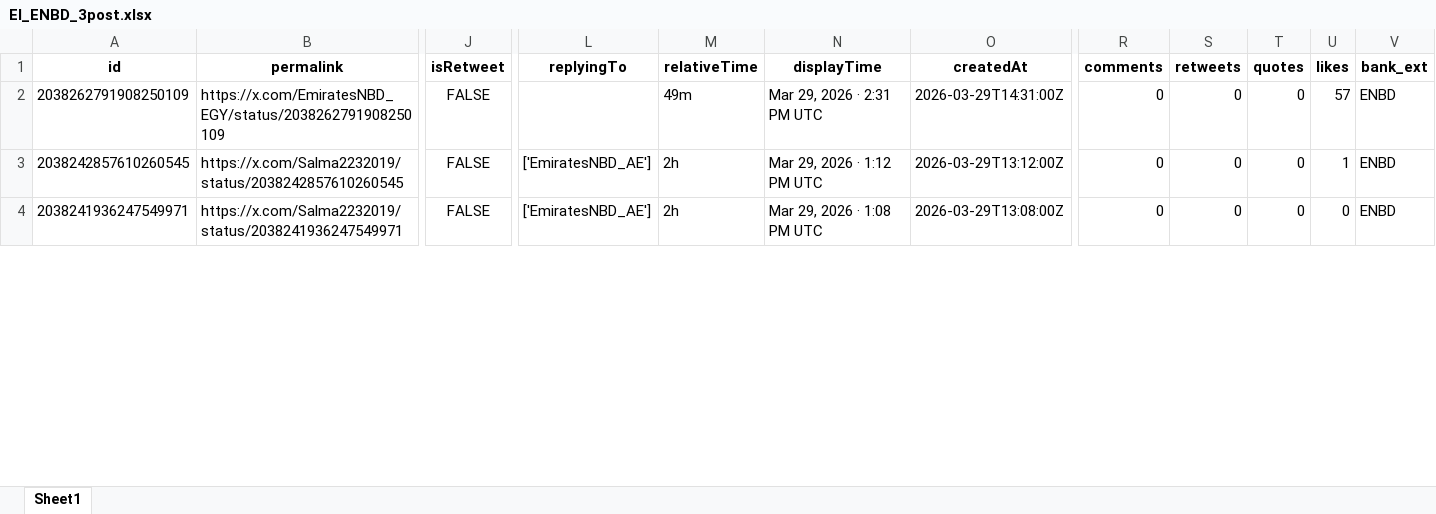
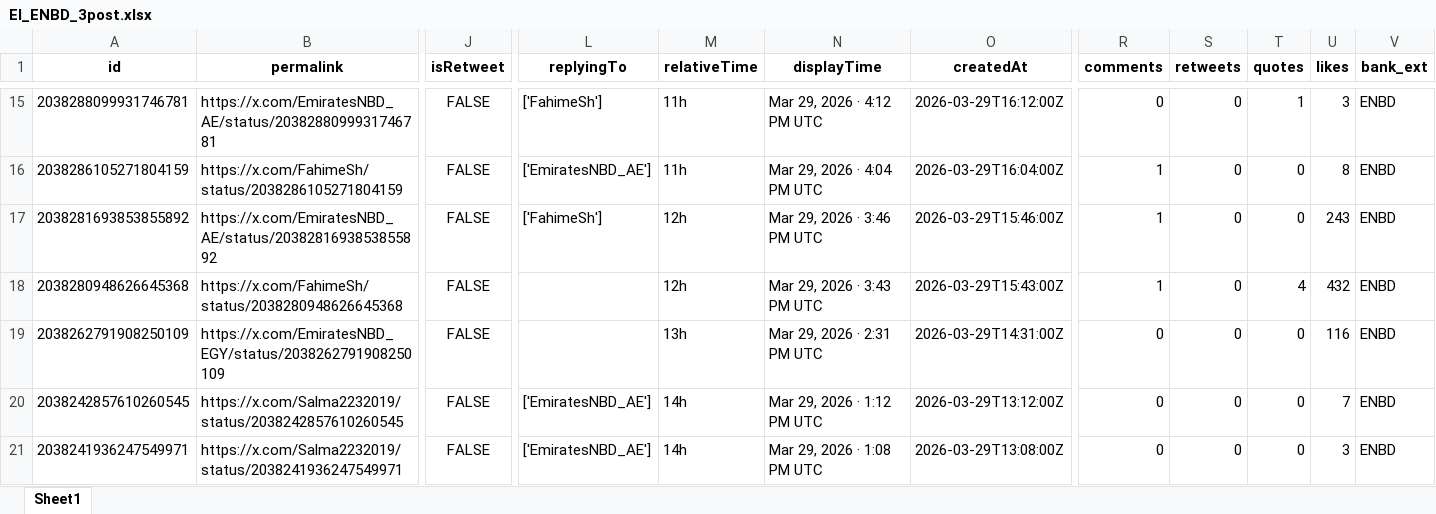
Before and after one commit to felixabraham670706/enbdtwitter_v1, an Excel workbook: EI_ENBD_3post.xlsx, sheet Sheet1, drawn as a sheet; only a part is shown, gaps mark what is left out; values as stored, in another font and other column widths than the file's, no borders; addresses are those after the commit; rows hold the shown columns only; the diff covers the shown part only; the diff names each change by its address in the sheet, - before the commit and + after, or states it on an @@ line.

```diff
--- a/EI_ENBD_3post.xlsx (sheet Sheet1)
+++ b/EI_ENBD_3post.xlsx (sheet Sheet1)
+row 15: 2038288099931746781 | https://x.com/EmiratesNBD_AE/status/2038288099931746781 | FALSE | ['FahimeSh'] | 11h | Mar 29, 2026 · 4:12 PM UTC | 2026-03-29T16:12:00Z | 0 | 0 | 1 | 3 | ENBD
+row 16: 2038286105271804159 | https://x.com/FahimeSh/status/2038286105271804159 | FALSE | ['EmiratesNBD_AE'] | 11h | Mar 29, 2026 · 4:04 PM UTC | 2026-03-29T16:04:00Z | 1 | 0 | 0 | 8 | ENBD
+row 17: 2038281693853855892 | https://x.com/EmiratesNBD_AE/status/2038281693853855892 | FALSE | ['FahimeSh'] | 12h | Mar 29, 2026 · 3:46 PM UTC | 2026-03-29T15:46:00Z | 1 | 0 | 0 | 243 | ENBD
+row 18: 2038280948626645368 | https://x.com/FahimeSh/status/2038280948626645368 | FALSE |  | 12h | Mar 29, 2026 · 3:43 PM UTC | 2026-03-29T15:43:00Z | 1 | 0 | 4 | 432 | ENBD
-M19 (relativeTime): 49m
+M19 (relativeTime): 13h
-U19 (likes): 57
+U19 (likes): 116
-M20:M21 (relativeTime): 2h
+M20:M21 (relativeTime): 14h
-U20 (likes): 1
+U20 (likes): 7
-U21 (likes): 0
+U21 (likes): 3
```
Also changed, not shown: 13 added rows, 43 removed rows and 41 edited cells elsewhere in this sheet, EI_ENDB_comments.xlsx, EI_tweet.xlsx, 9 other files.
